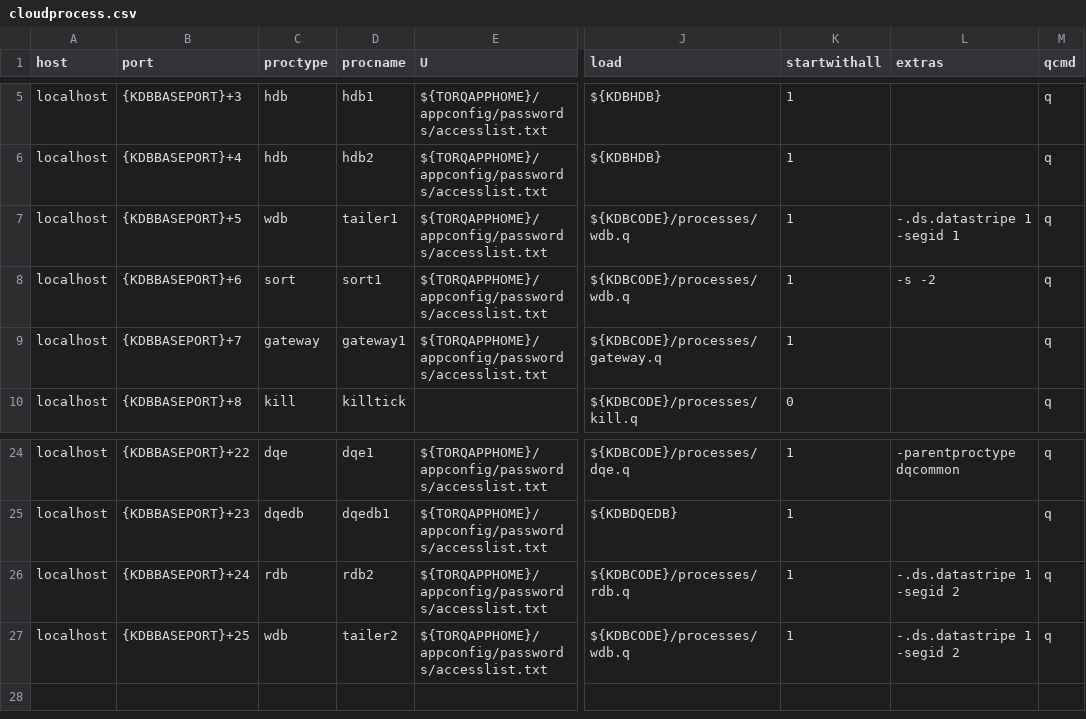
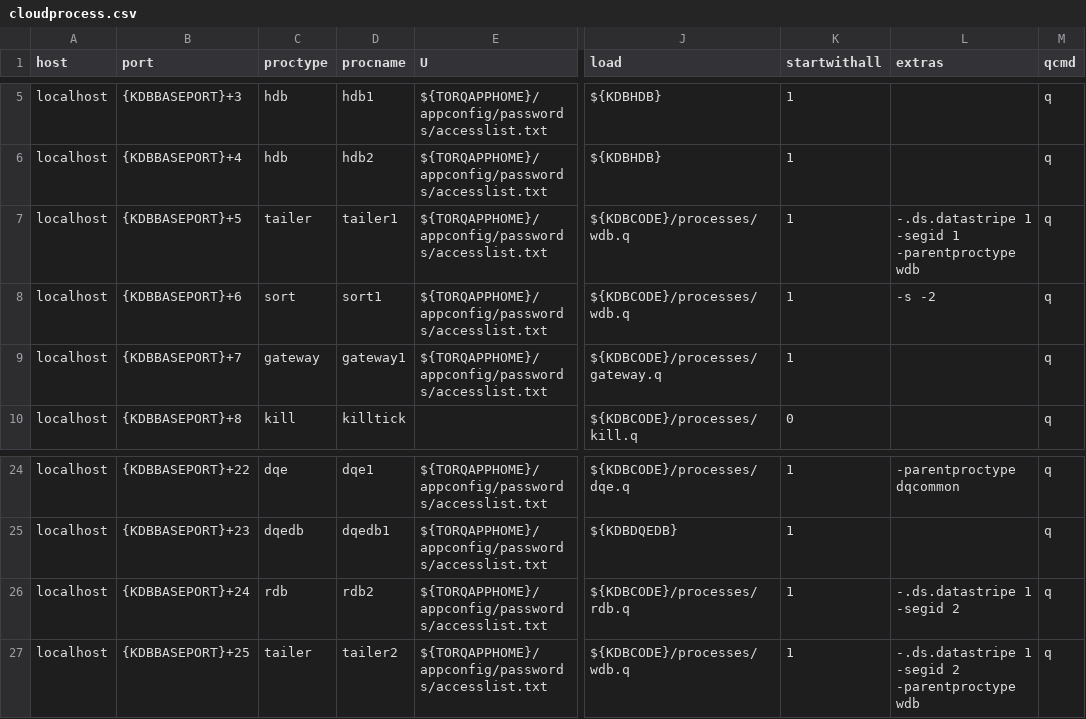
Before and after one commit to DataIntellectTech/TorQ-Finance-Starter-Pack, a CSV file: appconfig/cloudprocess.csv, drawn as a sheet; only a part is shown, gaps mark what is left out; the diff names each change by its address in the sheet, - before the commit and + after, or states it on an @@ line.

Commit message:
Give tailer the wdb parentproctype

```diff
--- a/appconfig/cloudprocess.csv
+++ b/appconfig/cloudprocess.csv
-C7 (proctype): wdb
+C7 (proctype): tailer
-L7 (extras): -.ds.datastripe 1 -segid 1
+L7 (extras): -.ds.datastripe 1 -segid 1 -parentproctype wdb
-C27 (proctype): wdb
+C27 (proctype): tailer
-L27 (extras): -.ds.datastripe 1 -segid 2
+L27 (extras): -.ds.datastripe 1 -segid 2 -parentproctype wdb
```
